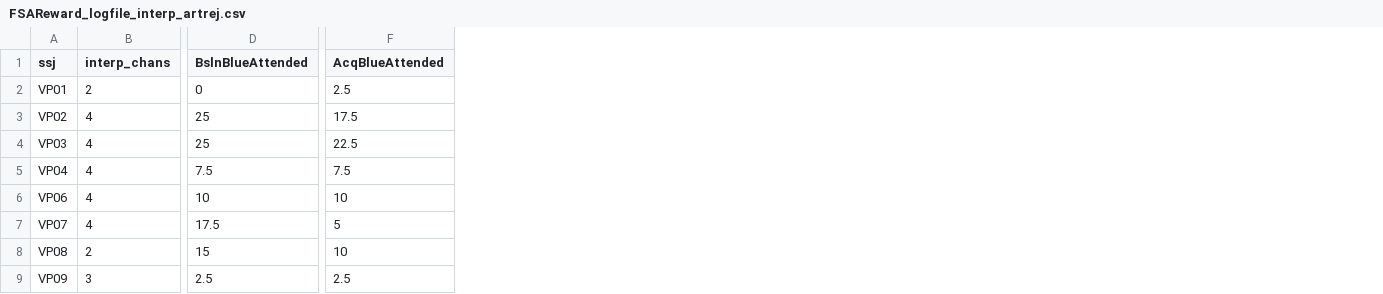
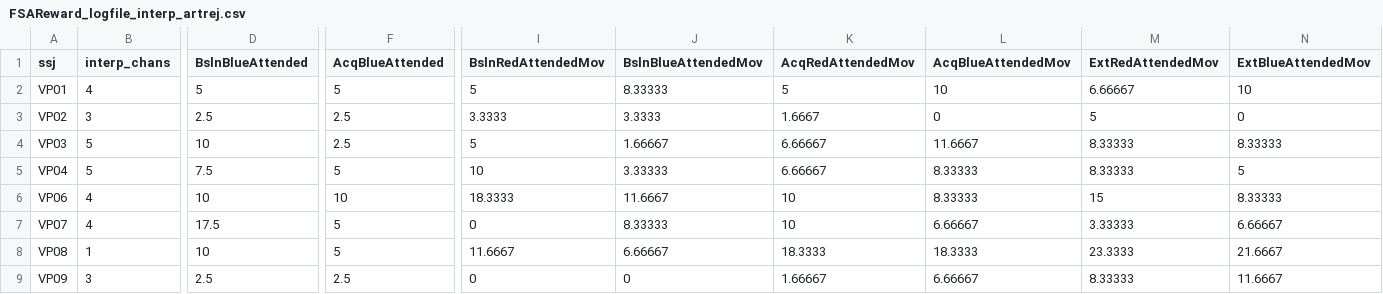
Before and after one commit to igrahek/SSVEP_reward, a CSV file: EEG_preprocessing/FSAReward_logfile_interp_artrej.csv, drawn as a sheet; only a part is shown, gaps mark what is left out; the diff covers the shown part only; the diff names each change by its address in the sheet, - before the commit and + after, or states it on an @@ line.

```diff
--- a/EEG_preprocessing/FSAReward_logfile_interp_artrej.csv
+++ b/EEG_preprocessing/FSAReward_logfile_interp_artrej.csv
+column I (BslnRedAttendedMov), rows 2-9: 5 | 3.3333 | 5 | 10 | 18.3333 | 0 | 11.6667 | 0
+column J (BslnBlueAttendedMov), rows 2-9: 8.33333 | 3.3333 | 1.66667 | 3.33333 | 11.6667 | 8.33333 | 6.66667 | 0
+column K (AcqRedAttendedMov), rows 2-9: 5 | 1.6667 | 6.66667 | 6.66667 | 10 | 10 | 18.3333 | 1.66667
+column L (AcqBlueAttendedMov), rows 2-9: 10 | 0 | 11.6667 | 8.33333 | 8.33333 | 6.66667 | 18.3333 | 6.66667
+column M (ExtRedAttendedMov), rows 2-9: 6.66667 | 5 | 8.33333 | 8.33333 | 15 | 3.33333 | 23.3333 | 8.33333
+column N (ExtBlueAttendedMov), rows 2-9: 10 | 0 | 8.33333 | 5 | 8.33333 | 6.66667 | 21.6667 | 11.6667
-B2 (interp_chans): 2
+B2 (interp_chans): 4
-D2 (BslnBlueAttended): 0
+D2 (BslnBlueAttended): 5
-F2 (AcqBlueAttended): 2.5
+F2 (AcqBlueAttended): 5
-B3 (interp_chans): 4
+B3 (interp_chans): 3
-D3 (BslnBlueAttended): 25
+D3 (BslnBlueAttended): 2.5
-F3 (AcqBlueAttended): 17.5
+F3 (AcqBlueAttended): 2.5
-B4:B5 (interp_chans): 4
+B4:B5 (interp_chans): 5
-D4 (BslnBlueAttended): 25
+D4 (BslnBlueAttended): 10
-F4 (AcqBlueAttended): 22.5
+F4 (AcqBlueAttended): 2.5
-F5 (AcqBlueAttended): 7.5
+F5 (AcqBlueAttended): 5
-B8 (interp_chans): 2
+B8 (interp_chans): 1
-D8 (BslnBlueAttended): 15
+D8 (BslnBlueAttended): 10
-F8 (AcqBlueAttended): 10
+F8 (AcqBlueAttended): 5
```
Also changed, not shown: 115 edited cells elsewhere in this file, EEG_preprocessing/grandAverage_amplitudes.csv, 15 other files.
